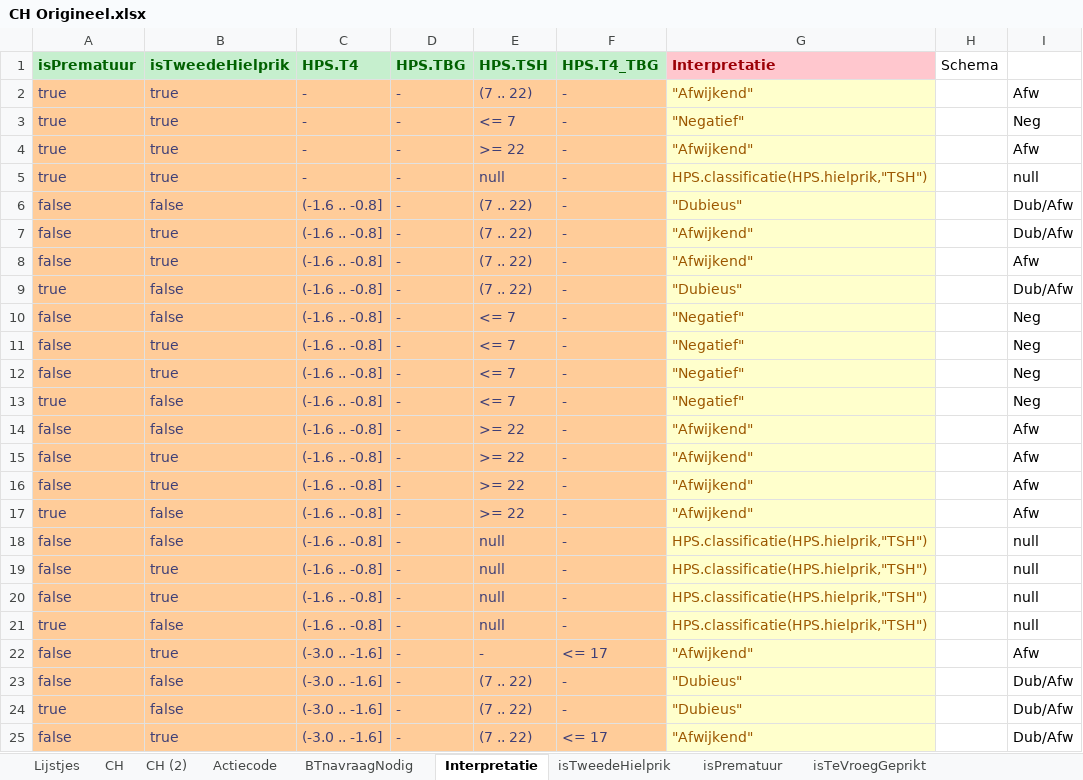
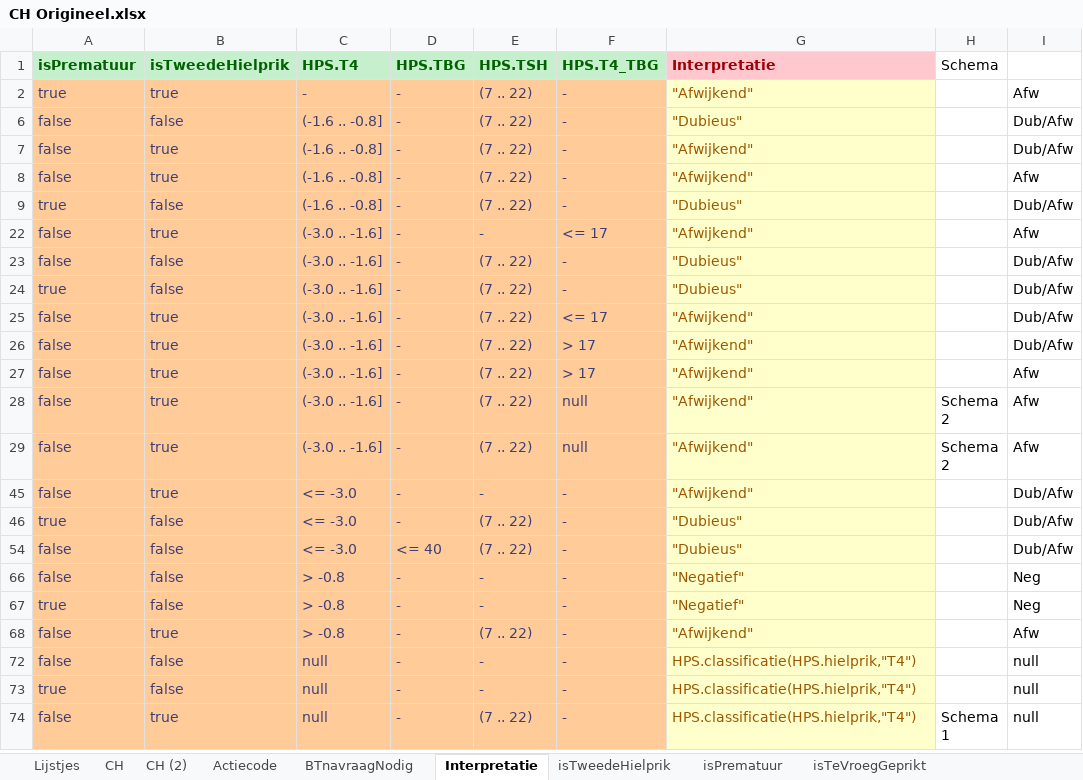
Before and after one commit to hanjoosten/KOGITO-8362, an Excel workbook: src/main/resources/nhs-dmn/OriginelenVoorBusiness/CH Origineel.xlsx, sheet Interpretatie, drawn as a sheet; only a part is shown; the shorter side is filled out with more unchanged rows; values as stored, in another font and other column widths than the file's, no borders; the diff covers the shown part only; the diff names each change by its address in the sheet, - before the commit and + after, or states it on an @@ line.

```diff
--- a/src/main/resources/nhs-dmn/OriginelenVoorBusiness/CH Origineel.xlsx (sheet Interpretatie)
+++ b/src/main/resources/nhs-dmn/OriginelenVoorBusiness/CH Origineel.xlsx (sheet Interpretatie)
@@ row 3 hidden: true | true | - | - | <= 7 | - | "Negatief" |  | Neg @@
@@ row 4 hidden: true | true | - | - | >= 22 | - | "Afwijkend" |  | Afw @@
@@ row 5 hidden: true | true | - | - | null | - | HPS.classificatie(HPS.hielprik,"TSH") |  | null @@
@@ row 10 hidden: false | false | (-1.6 .. -0.8] | - | <= 7 | - | "Negatief" |  | Neg @@
@@ row 11 hidden: false | true | (-1.6 .. -0.8] | - | <= 7 | - | "Negatief" |  | Neg @@
@@ row 12 hidden: false | true | (-1.6 .. -0.8] | - | <= 7 | - | "Negatief" |  | Neg @@
@@ row 13 hidden: true | false | (-1.6 .. -0.8] | - | <= 7 | - | "Negatief" |  | Neg @@
@@ row 14 hidden: false | false | (-1.6 .. -0.8] | - | >= 22 | - | "Afwijkend" |  | Afw @@
@@ row 15 hidden: false | true | (-1.6 .. -0.8] | - | >= 22 | - | "Afwijkend" |  | Afw @@
@@ row 16 hidden: false | true | (-1.6 .. -0.8] | - | >= 22 | - | "Afwijkend" |  | Afw @@
@@ row 17 hidden: true | false | (-1.6 .. -0.8] | - | >= 22 | - | "Afwijkend" |  | Afw @@
@@ row 18 hidden: false | false | (-1.6 .. -0.8] | - | null | - | HPS.classificatie(HPS.hielprik,"TSH") |  | null @@
@@ row 19 hidden: false | true | (-1.6 .. -0.8] | - | null | - | HPS.classificatie(HPS.hielprik,"TSH") |  | null @@
@@ row 20 hidden: false | true | (-1.6 .. -0.8] | - | null | - | HPS.classificatie(HPS.hielprik,"TSH") |  | null @@
@@ row 21 hidden: true | false | (-1.6 .. -0.8] | - | null | - | HPS.classificatie(HPS.hielprik,"TSH") |  | null @@
```
Also changed, not shown: 39 hidden or unhidden rows elsewhere in this sheet, 1 other file.
